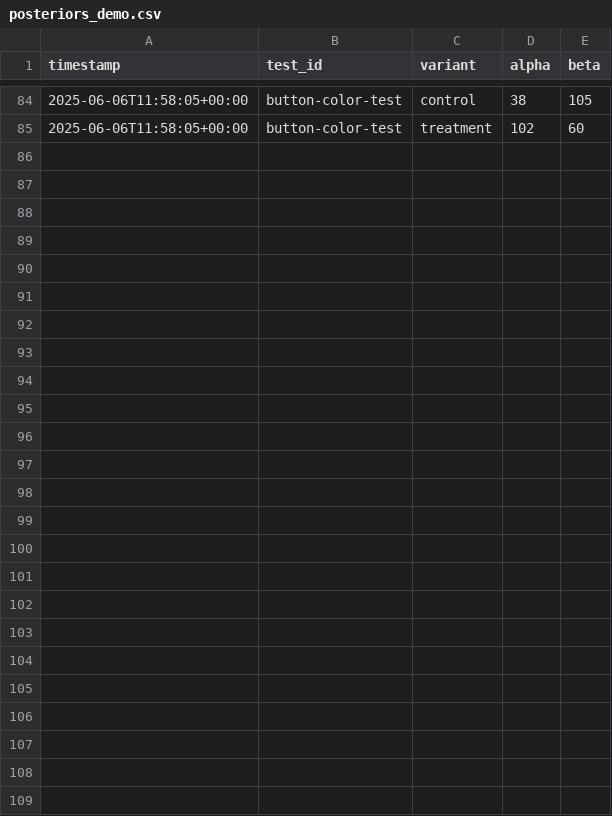
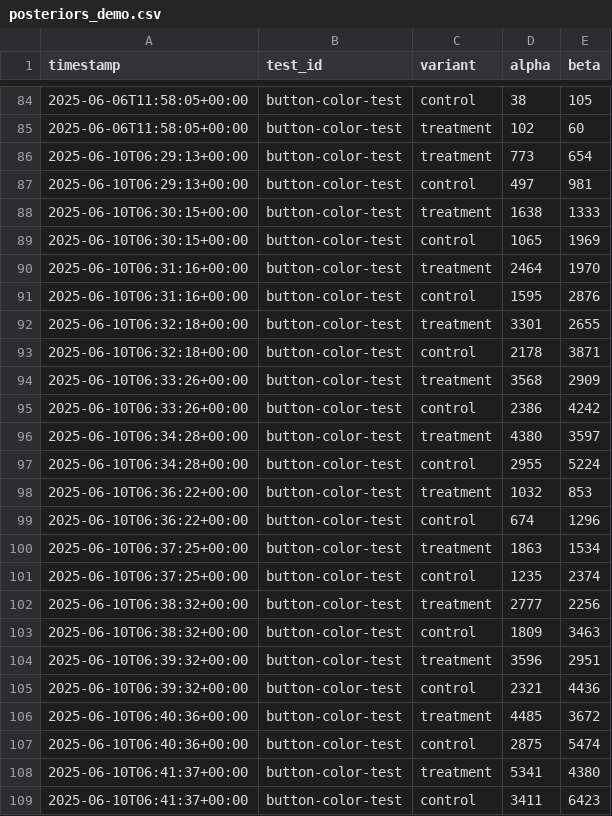
Before and after one commit to ColinClark/diana, a CSV file: posteriors_demo.csv, drawn as a sheet; only a part is shown, gaps mark what is left out; the diff names each change by its address in the sheet, - before the commit and + after, or states it on an @@ line.

```diff
--- a/posteriors_demo.csv
+++ b/posteriors_demo.csv
+row 86: 2025-06-10T06:29:13+00:00 | button-color-test | treatment | 773 | 654
+row 87: 2025-06-10T06:29:13+00:00 | button-color-test | control | 497 | 981
+row 88: 2025-06-10T06:30:15+00:00 | button-color-test | treatment | 1638 | 1333
+row 89: 2025-06-10T06:30:15+00:00 | button-color-test | control | 1065 | 1969
+row 90: 2025-06-10T06:31:16+00:00 | button-color-test | treatment | 2464 | 1970
+row 91: 2025-06-10T06:31:16+00:00 | button-color-test | control | 1595 | 2876
+row 92: 2025-06-10T06:32:18+00:00 | button-color-test | treatment | 3301 | 2655
+row 93: 2025-06-10T06:32:18+00:00 | button-color-test | control | 2178 | 3871
+row 94: 2025-06-10T06:33:26+00:00 | button-color-test | treatment | 3568 | 2909
+row 95: 2025-06-10T06:33:26+00:00 | button-color-test | control | 2386 | 4242
+row 96: 2025-06-10T06:34:28+00:00 | button-color-test | treatment | 4380 | 3597
+row 97: 2025-06-10T06:34:28+00:00 | button-color-test | control | 2955 | 5224
+row 98: 2025-06-10T06:36:22+00:00 | button-color-test | treatment | 1032 | 853
+row 99: 2025-06-10T06:36:22+00:00 | button-color-test | control | 674 | 1296
+row 100: 2025-06-10T06:37:25+00:00 | button-color-test | treatment | 1863 | 1534
+row 101: 2025-06-10T06:37:25+00:00 | button-color-test | control | 1235 | 2374
+row 102: 2025-06-10T06:38:32+00:00 | button-color-test | treatment | 2777 | 2256
+row 103: 2025-06-10T06:38:32+00:00 | button-color-test | control | 1809 | 3463
+row 104: 2025-06-10T06:39:32+00:00 | button-color-test | treatment | 3596 | 2951
+row 105: 2025-06-10T06:39:32+00:00 | button-color-test | control | 2321 | 4436
+row 106: 2025-06-10T06:40:36+00:00 | button-color-test | treatment | 4485 | 3672
+row 107: 2025-06-10T06:40:36+00:00 | button-color-test | control | 2875 | 5474
+row 108: 2025-06-10T06:41:37+00:00 | button-color-test | treatment | 5341 | 4380
+row 109: 2025-06-10T06:41:37+00:00 | button-color-test | control | 3411 | 6423
```
Also changed, not shown: 6 other files.
